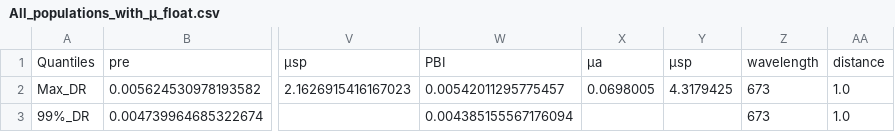
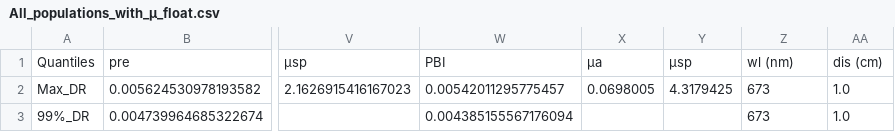
Before and after one commit to FNNDSC-BabyNIRS/Diffuse_Reflectance_Analysis, a CSV file: CSV_Files/Stats_Populations/All_populations_with_µ_float.csv, drawn as a sheet; only a part is shown, gaps mark what is left out; the diff names each change by its address in the sheet, - before the commit and + after, or states it on an @@ line.

```diff
--- a/CSV_Files/Stats_Populations/All_populations_with_µ_float.csv
+++ b/CSV_Files/Stats_Populations/All_populations_with_µ_float.csv
-Z1: wavelength
+Z1: wl (nm)
-AA1: distance
+AA1: dis (cm)
```
Also changed, not shown: CSV_Files/Stats_Populations/All_populations_with_µ_string.csv, 8 other files.
